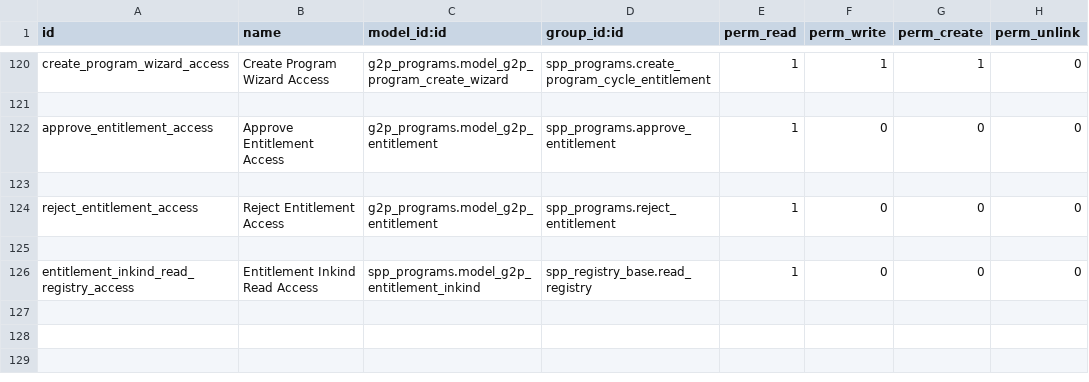
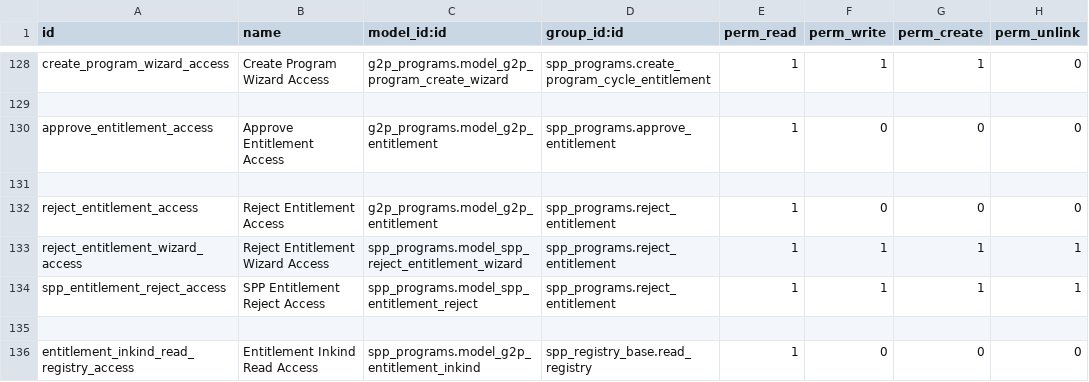
Before and after one commit to openspp-project/openspp-registry, a CSV file: spp_programs/security/ir.model.access.csv, drawn as a sheet; only a part is shown, gaps mark what is left out; the diff covers the shown part only.

Commit message:
[IMP] spp_programs: Improved entitlement

```diff
--- a/spp_programs/security/ir.model.access.csv
+++ b/spp_programs/security/ir.model.access.csv
@@ -124,2 +132,4 @@ approve_entitlement_access,Approve Entitlement Access,g2p_programs.model_g2p_ent
 reject_entitlement_access,Reject Entitlement Access,g2p_programs.model_g2p_entitlement,spp_programs.reject_entitlement,1,0,0,0
+reject_entitlement_wizard_access,Reject Entitlement Wizard Access,spp_programs.model_spp_reject_entitlement_wizard,spp_programs.reject_entitlement,1,1,1,1
+spp_entitlement_reject_access,SPP Entitlement Reject Access,spp_programs.model_spp_entitlement_reject,spp_programs.reject_entitlement,1,1,1,1
 
```
Also changed, not shown: 11 added rows elsewhere in this file, 8 other files.
